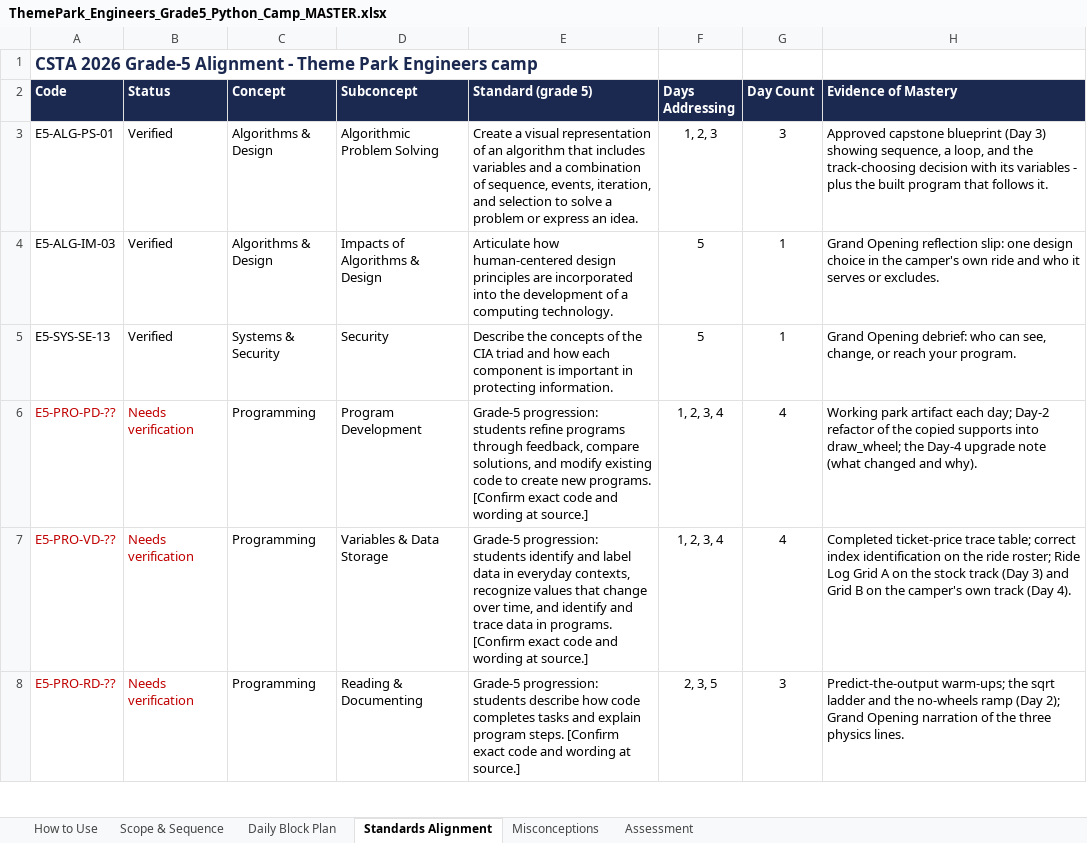
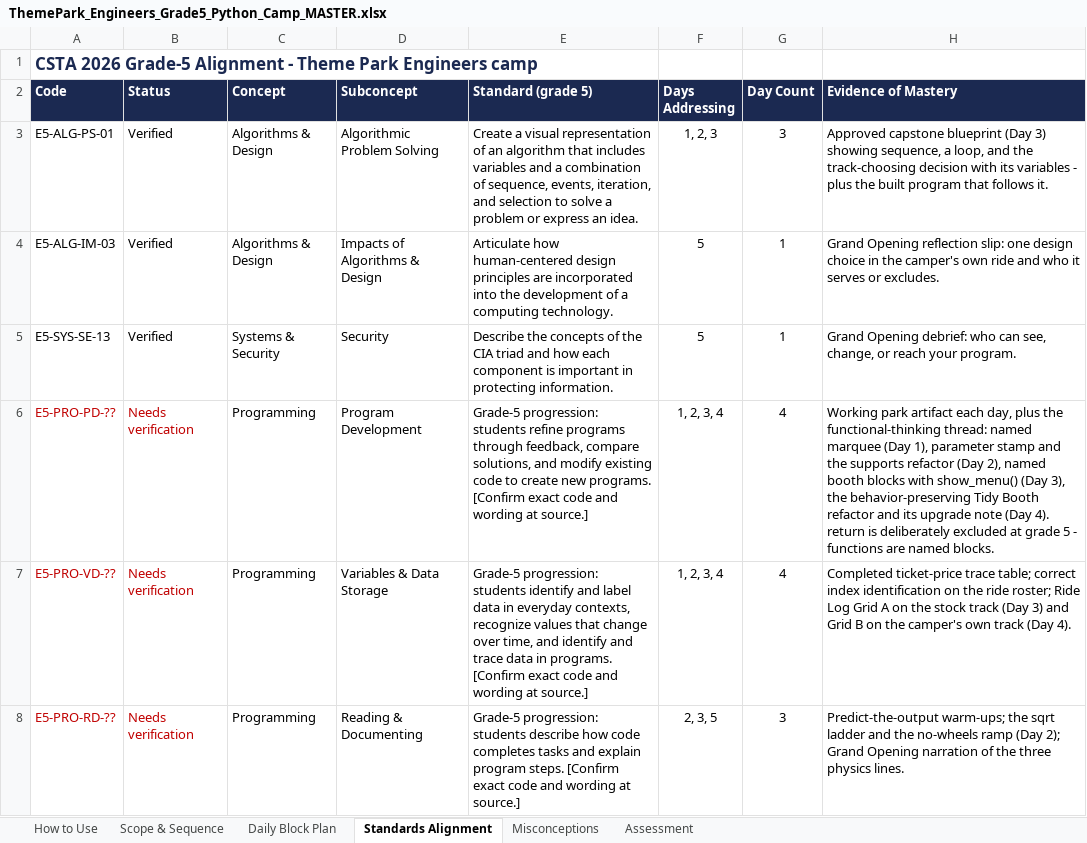
Before and after one commit to silvermanjonathan/loopline-park, an Excel workbook: ThemePark_Engineers_Grade5_Python_Camp_MASTER.xlsx, sheet Standards Alignment, drawn as a sheet; only a part is shown; values as stored, in another font and other column widths than the file's, no borders; the diff names each change by its address in the sheet, - before the commit and + after, or states it on an @@ line.

Commit message:
Add files via upload
Add a functional-thinking thread across Days 1-4

Day 1: def at first contact - name the marquee, meet the silence,
one place to fix. Day 2: reframed as re-test + de-duplication.
Day 3: name the engine's paragraphs; booth ships def show_menu().
Day 4: the Tidy Booth - a behavior-preserving refactor as a real
upgrade. return stays excluded; workbook and README follow.

```diff
--- a/ThemePark_Engineers_Grade5_Python_Camp_MASTER.xlsx (sheet Standards Alignment)
+++ b/ThemePark_Engineers_Grade5_Python_Camp_MASTER.xlsx (sheet Standards Alignment)
-H6 (Evidence of Mastery): …artifact each day; Day-2 refactor of the copied supports into draw_wheel; the Day-4 upgrade note (what changed and why).
+H6 (Evidence of Mastery): …artifact each day, plus the functional-thinking thread: named marquee (Day 1), parameter stamp and the supports refactor (Day 2), named booth blocks with show_menu() (Day 3), the behavior-preserving Tidy Booth refactor and its upgrade note (Day 4). return is deliberately excluded at grade 5 - functions are named blocks.
```
Also changed, not shown: sheet Scope & Sequence, sheet Daily Block Plan, sheet Misconceptions, 4 other files.
